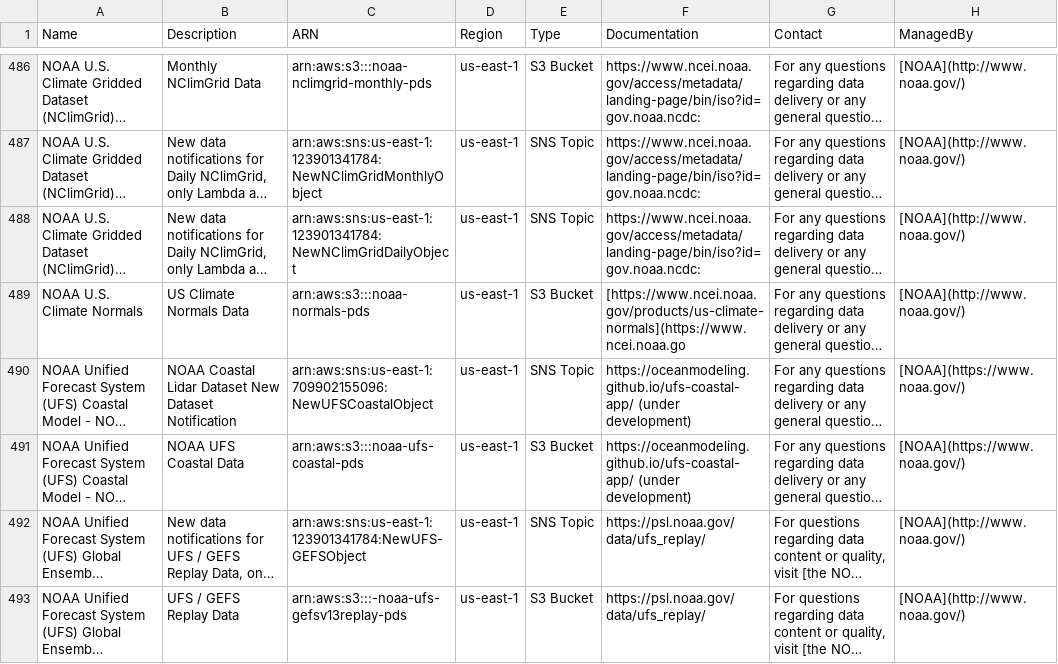
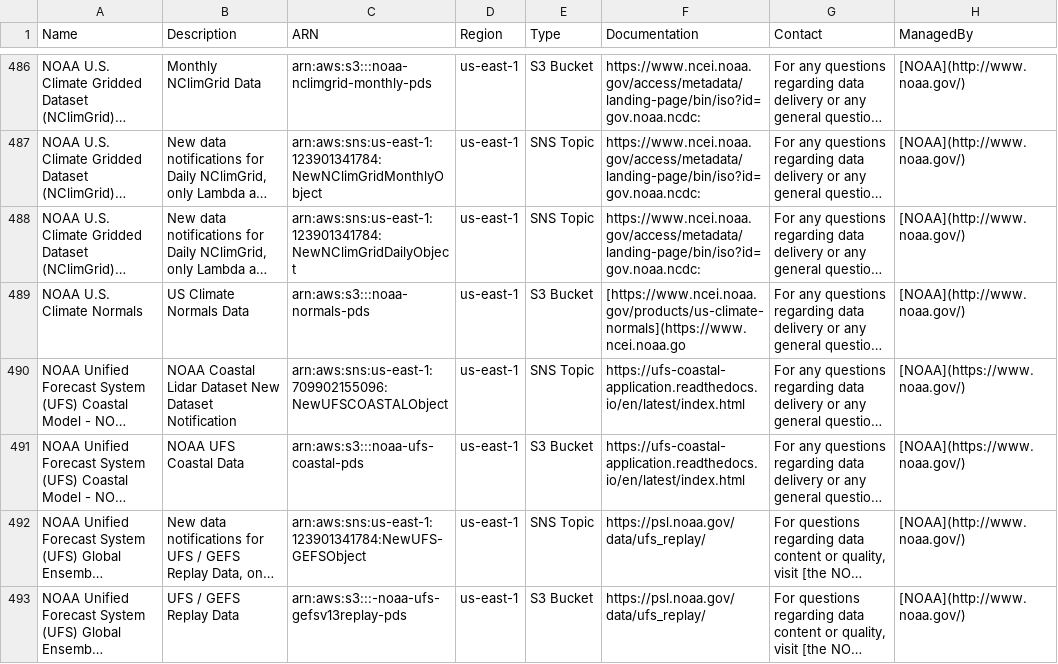
Before and after one commit to opengeos/aws-open-data-geo, a TSV file: aws_geo_datasets.tsv, drawn as a sheet; only a part is shown, gaps mark what is left out; long unchanged cells end in …; the diff names each change by its address in the sheet, - before the commit and + after, or states it on an @@ line.

```diff
--- a/aws_geo_datasets.tsv
+++ b/aws_geo_datasets.tsv
-C490 (ARN): arn:aws:sns:us-east-1:709902155096:NewUFSCoastalObject
+C490 (ARN): arn:aws:sns:us-east-1:709902155096:NewUFSCOASTALObject
-F490:F491 (Documentation): https://oceanmodeling.github.io/ufs-coastal-app/ (under development)
+F490:F491 (Documentation): https://ufs-coastal-application.readthedocs.io/en/latest/index.html
```
Also changed, not shown: 2 other files.
